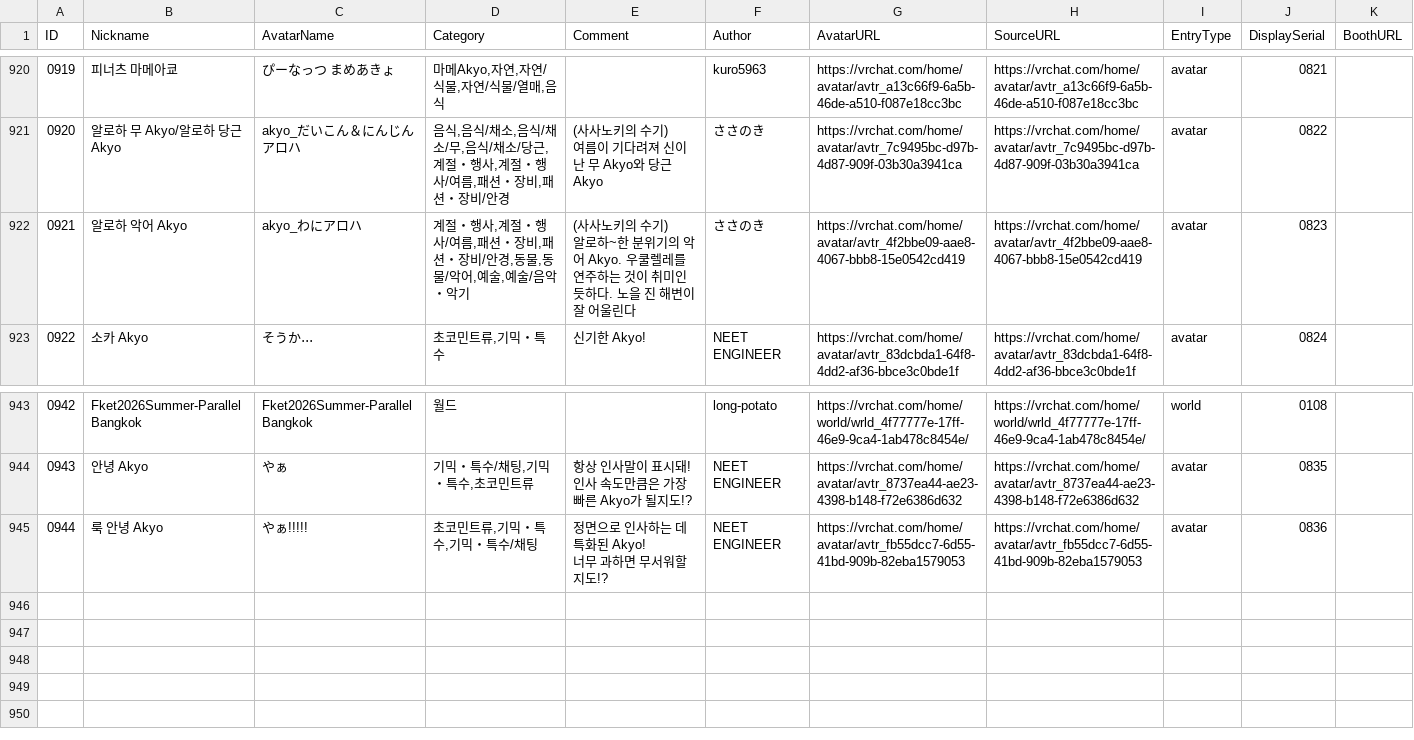
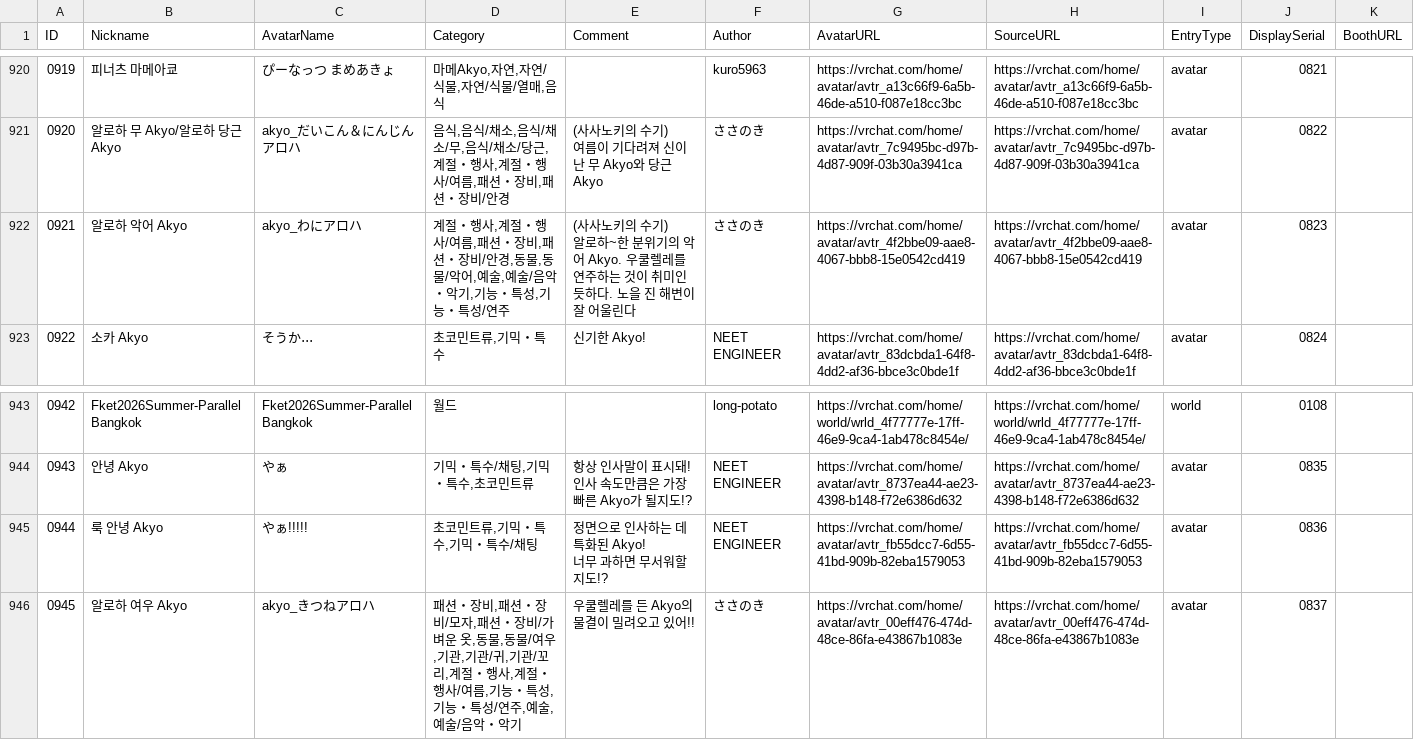
Before and after one commit to rad-vrc/akyodex, a CSV file: data/akyo-data-ko.csv, drawn as a sheet; only a part is shown, gaps mark what is left out; the diff names each change by its address in the sheet, - before the commit and + after, or states it on an @@ line.

```diff
--- a/data/akyo-data-ko.csv
+++ b/data/akyo-data-ko.csv
-D922 (Category): …악・악기
+D922 (Category): …악・악기,기능・특성,기능・특성/연주
+row 946: 0945 | 알로하 여우 Akyo | akyo_きつねアロハ | 패션・장비,패션・장비/모자,패션・장비/가벼운 옷,동물,동물/여우,기관,기관/귀,기관/꼬리,계절・행사,계절・행사/여름,기능・특성,기능・특성/연주,예술,예술/음악・악기 | 우쿨렐레를 든 Akyo의 물결이 밀려오고 있어!! | ささのき | https://vrchat.com/home/avatar/avtr_00eff476-474d-48ce-86fa-e43867b1083e | https://vrchat.com/home/avatar/avtr_00eff476-474d-48ce-86fa-e43867b1083e | avatar | 0837
```
Also changed, not shown: data/akyo-data-en.csv, data/akyo-data-ja.csv, 9 other files.
